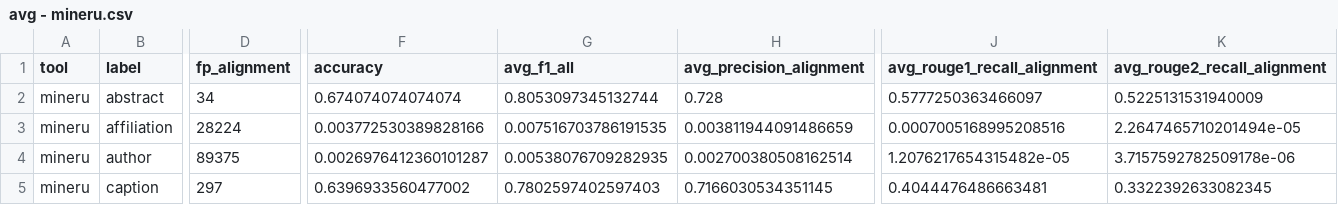
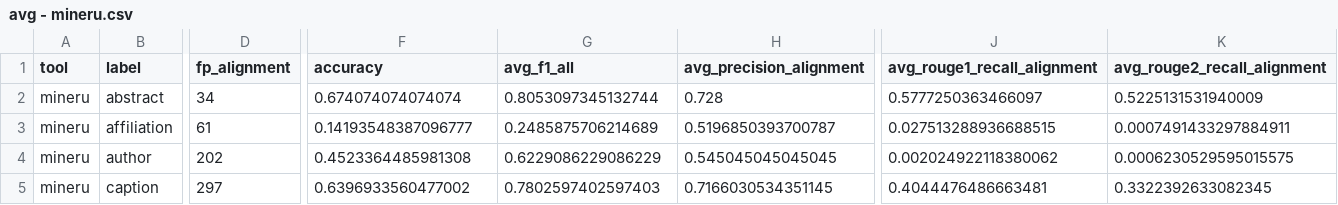
Before and after one commit to NB1717/eSciBench, a CSV file: data/results/avg - mineru.csv, drawn as a sheet; only a part is shown, gaps mark what is left out; the diff covers the shown part only; the diff names each change by its address in the sheet, - before the commit and + after, or states it on an @@ line.

Commit message:
Fix MinerU duplicate extraction and update benchmark results

```diff
--- a/data/results/avg - mineru.csv
+++ b/data/results/avg - mineru.csv
-D3 (fp_alignment): 28224
+D3 (fp_alignment): 61
-F3 (accuracy): 0.003772530389828166
+F3 (accuracy): 0.14193548387096777
-G3 (avg_f1_all): 0.007516703786191535
+G3 (avg_f1_all): 0.2485875706214689
-H3 (avg_precision_alignment): 0.003811944091486659
+H3 (avg_precision_alignment): 0.5196850393700787
-J3 (avg_rouge1_recall_alignment): 0.0007005168995208516
+J3 (avg_rouge1_recall_alignment): 0.027513288936688515
-K3 (avg_rouge2_recall_alignment): 2.2647465710201494e-05
+K3 (avg_rouge2_recall_alignment): 0.0007491433297884911
-D4 (fp_alignment): 89375
+D4 (fp_alignment): 202
-F4 (accuracy): 0.0026976412360101287
+F4 (accuracy): 0.4523364485981308
-G4 (avg_f1_all): 0.00538076709282935
+G4 (avg_f1_all): 0.6229086229086229
-H4 (avg_precision_alignment): 0.002700380508162514
+H4 (avg_precision_alignment): 0.545045045045045
-J4 (avg_rouge1_recall_alignment): 1.2076217654315482e-05
+J4 (avg_rouge1_recall_alignment): 0.002024922118380062
-K4 (avg_rouge2_recall_alignment): 3.7157592782509178e-06
+K4 (avg_rouge2_recall_alignment): 0.0006230529595015575
```
Also changed, not shown: 58 edited cells elsewhere in this file, 2 other files.
